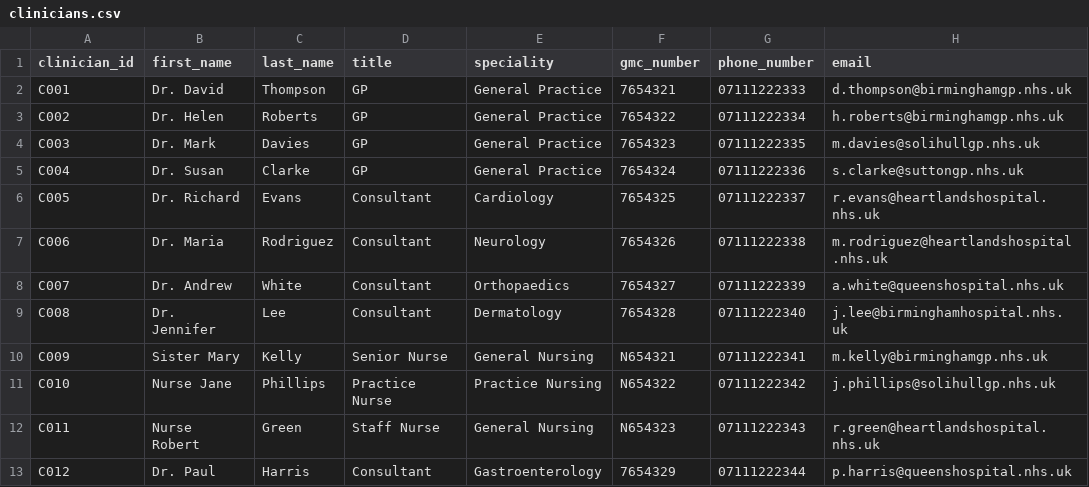
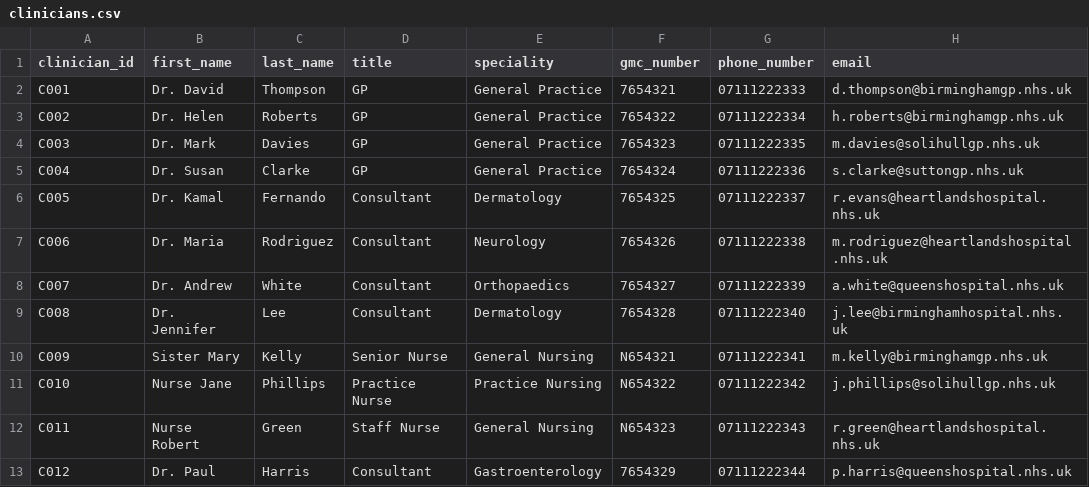
Before and after one commit to syealitha-crypto/NHS, a CSV file: data/clinicians.csv, drawn as a sheet; only a part is shown; the diff names each change by its address in the sheet, - before the commit and + after, or states it on an @@ line.

```diff
--- a/data/clinicians.csv
+++ b/data/clinicians.csv
-B6 (first_name): Dr. Richard
+B6 (first_name): Dr. Kamal
-C6 (last_name): Evans
+C6 (last_name): Fernando
-E6 (speciality): Cardiology
+E6 (speciality): Dermatology
```
Also changed, not shown: data/patients.csv, data/staff.csv, 16 other files.
